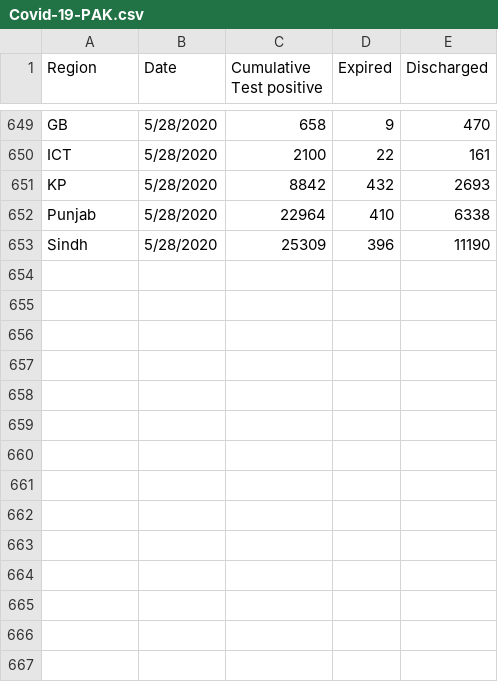
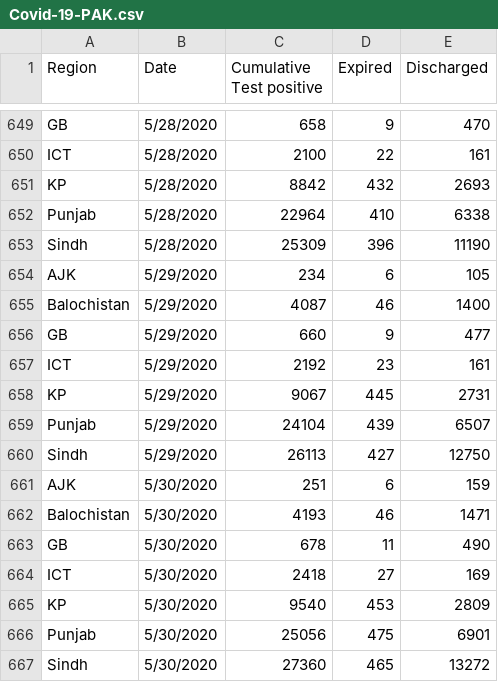
Before and after one commit to abdulbarimalik/COVID19PAK, a CSV file: Covid-19-PAK.csv, drawn as a sheet; only a part is shown, gaps mark what is left out; the diff names each change by its address in the sheet, - before the commit and + after, or states it on an @@ line.

Commit message:
may 30 update

```diff
--- a/Covid-19-PAK.csv
+++ b/Covid-19-PAK.csv
+row 654: AJK | 5/29/2020 | 234 | 6 | 105
+row 655: Balochistan | 5/29/2020 | 4087 | 46 | 1400
+row 656: GB | 5/29/2020 | 660 | 9 | 477
+row 657: ICT | 5/29/2020 | 2192 | 23 | 161
+row 658: KP | 5/29/2020 | 9067 | 445 | 2731
+row 659: Punjab | 5/29/2020 | 24104 | 439 | 6507
+row 660: Sindh | 5/29/2020 | 26113 | 427 | 12750
+row 661: AJK | 5/30/2020 | 251 | 6 | 159
+row 662: Balochistan | 5/30/2020 | 4193 | 46 | 1471
+row 663: GB | 5/30/2020 | 678 | 11 | 490
+row 664: ICT | 5/30/2020 | 2418 | 27 | 169
+row 665: KP | 5/30/2020 | 9540 | 453 | 2809
+row 666: Punjab | 5/30/2020 | 25056 | 475 | 6901
+row 667: Sindh | 5/30/2020 | 27360 | 465 | 13272
```
